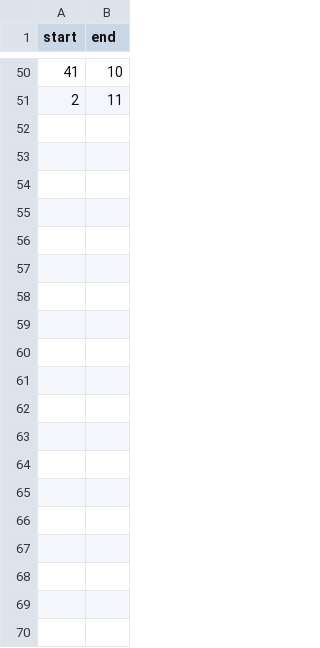
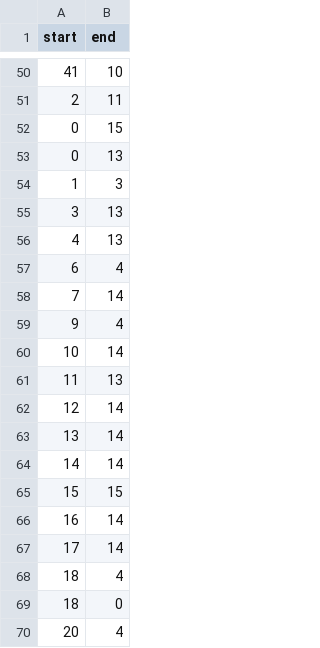
Before and after one commit to alibaba/GraphScope, a CSV file: flex/interactive/examples/graph_algo/Paper_Use_Strategy.csv, drawn as a sheet; only a part is shown, gaps mark what is left out; the diff covers the shown part only.

```diff
--- a/flex/interactive/examples/graph_algo/Paper_Use_Strategy.csv
+++ b/flex/interactive/examples/graph_algo/Paper_Use_Strategy.csv
@@ -51 +51,20 @@ start|end
 2|11
+0|15
+0|13
+1|3
+3|13
+4|13
+6|4
+7|14
+9|4
+10|14
+11|13
+12|14
+13|14
+14|14
+15|15
+16|14
+17|14
+18|4
+18|0
+20|4
```
Also changed, not shown: 56 added rows and 2 edited cells elsewhere in this file, flex/interactive/examples/graph_algo/Strategy.csv, 12 other files.
